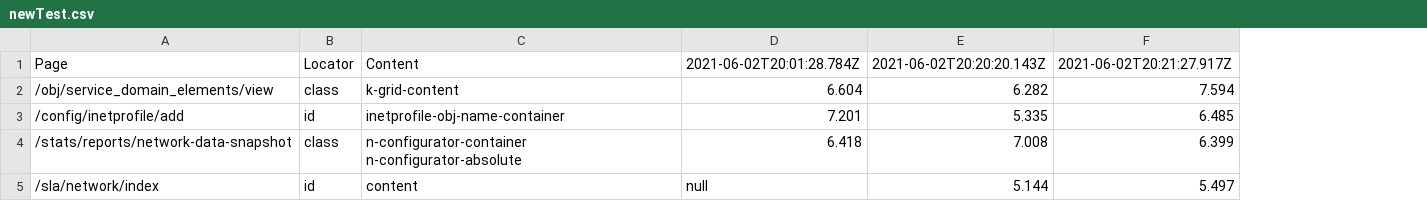
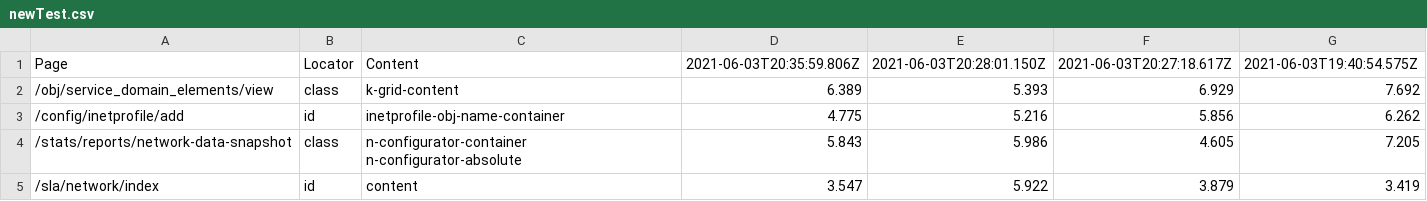
Before and after one commit to bluewhale540/pulseTimeTool, a CSV file: newTest.csv, drawn as a sheet; removed rows and columns are numbered as before the commit, all else as after; the diff names each change by its address in the sheet, - before the commit and + after, or states it on an @@ line.

```diff
--- a/newTest.csv
+++ b/newTest.csv
-column D, rows 1-5: 2021-06-02T20:01:28.784Z | 6.604 | 7.201 | 6.418 | null
-column E, rows 1-5: 2021-06-02T20:20:20.143Z | 6.282 | 5.335 | 7.008 | 5.144
-column F, rows 1-5: 2021-06-02T20:21:27.917Z | 7.594 | 6.485 | 6.399 | 5.497
+column D, rows 1-5: 2021-06-03T20:35:59.806Z | 6.389 | 4.775 | 5.843 | 3.547
+column E, rows 1-5: 2021-06-03T20:28:01.150Z | 5.393 | 5.216 | 5.986 | 5.922
+column F, rows 1-5: 2021-06-03T20:27:18.617Z | 6.929 | 5.856 | 4.605 | 3.879
+column G, rows 1-5: 2021-06-03T19:40:54.575Z | 7.692 | 6.262 | 7.205 | 3.419
```
Also changed, not shown: 1 other file.
